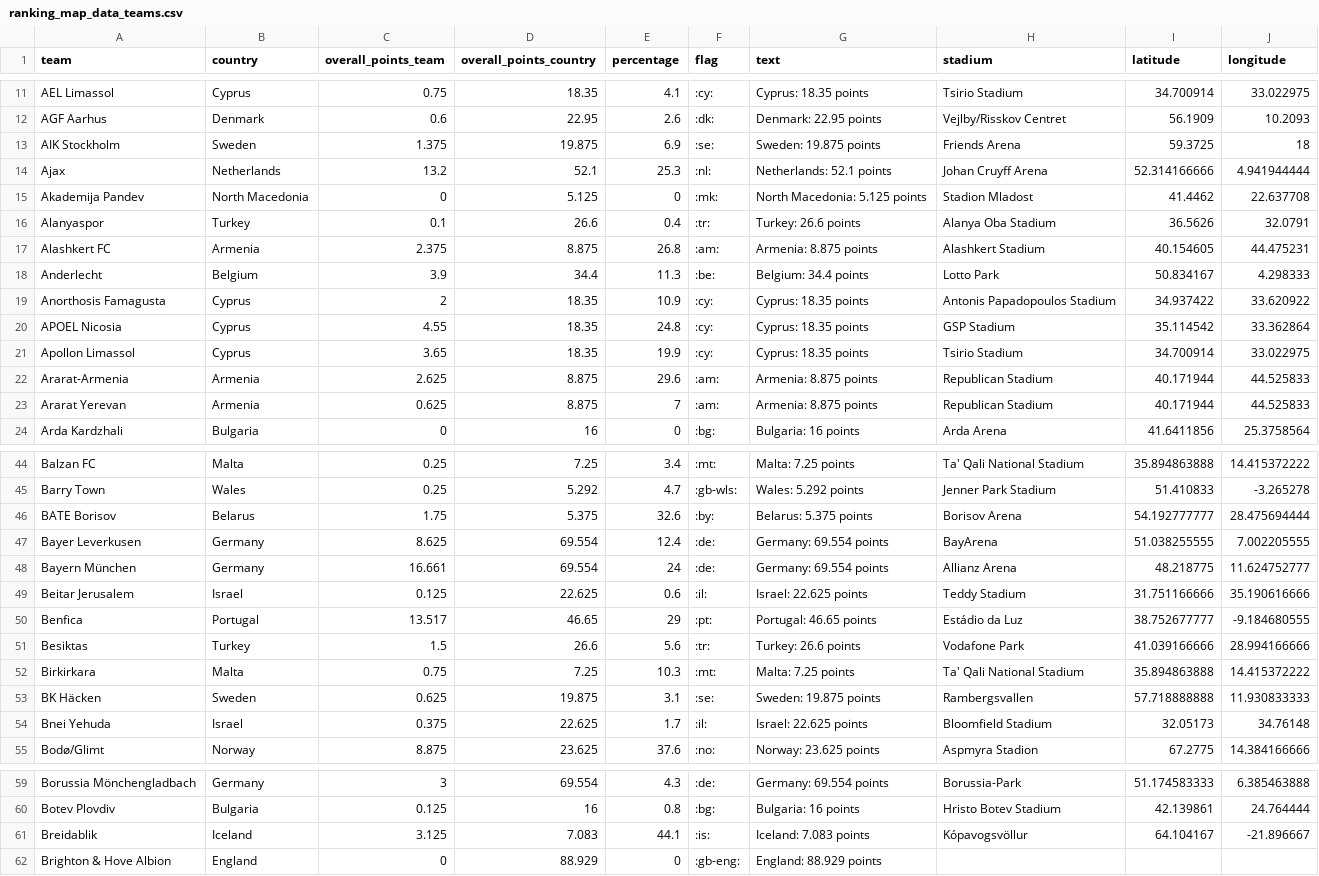
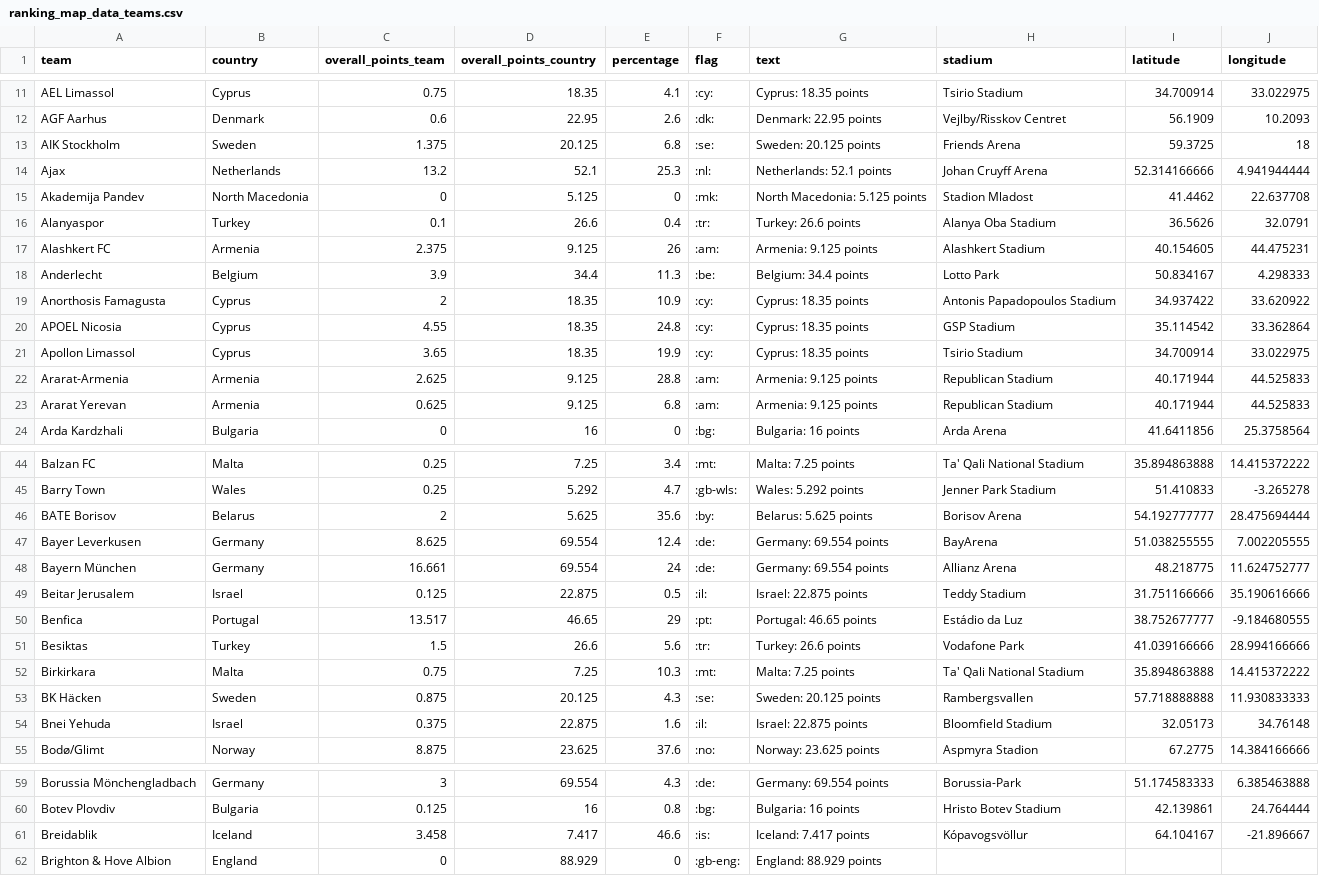
Before and after one commit to swissfootdata/UEFA_Rankings, a CSV file: Output/ranking_map_data_teams.csv, drawn as a sheet; only a part is shown, gaps mark what is left out; the diff covers the shown part only.

```diff
--- a/Output/ranking_map_data_teams.csv
+++ b/Output/ranking_map_data_teams.csv
@@ -12,3 +12,3 @@
 "AGF Aarhus","Denmark",0.6,22.95,2.6,":dk:","Denmark: 22.95 points","Vejlby/Risskov Centret",56.1909,10.2093
-"AIK Stockholm","Sweden",1.375,19.875,6.9,":se:","Sweden: 19.875 points","Friends Arena",59.3725,18
+"AIK Stockholm","Sweden",1.375,20.125,6.8,":se:","Sweden: 20.125 points","Friends Arena",59.3725,18
 "Ajax","Netherlands",13.2,52.1,25.3,":nl:","Netherlands: 52.1 points","Johan Cruyff Arena",52.314166666,4.941944444
@@ -16,3 +16,3 @@
 "Alanyaspor","Turkey",0.1,26.6,0.4,":tr:","Turkey: 26.6 points","Alanya Oba Stadium",36.5626,32.0791
-"Alashkert FC","Armenia",2.375,8.875,26.8,":am:","Armenia: 8.875 points","Alashkert Stadium",40.154605,44.475231
+"Alashkert FC","Armenia",2.375,9.125,26,":am:","Armenia: 9.125 points","Alashkert Stadium",40.154605,44.475231
 "Anderlecht","Belgium",3.9,34.4,11.3,":be:","Belgium: 34.4 points","Lotto Park",50.834167,4.298333
@@ -21,4 +21,4 @@
 "Apollon Limassol","Cyprus",3.65,18.35,19.9,":cy:","Cyprus: 18.35 points","Tsirio Stadium",34.700914,33.022975
-"Ararat-Armenia","Armenia",2.625,8.875,29.6,":am:","Armenia: 8.875 points","Republican Stadium",40.171944,44.525833
-"Ararat Yerevan","Armenia",0.625,8.875,7,":am:","Armenia: 8.875 points","Republican Stadium",40.171944,44.525833
+"Ararat-Armenia","Armenia",2.625,9.125,28.8,":am:","Armenia: 9.125 points","Republican Stadium",40.171944,44.525833
+"Ararat Yerevan","Armenia",0.625,9.125,6.8,":am:","Armenia: 9.125 points","Republican Stadium",40.171944,44.525833
 "Arda Kardzhali","Bulgaria",0,16,0,":bg:","Bulgaria: 16 points","Arda Arena",41.6411856,25.3758564
@@ -45,6 +45,6 @@
 "Barry Town","Wales",0.25,5.292,4.7,":gb-wls:","Wales: 5.292 points","Jenner Park Stadium",51.410833,-3.265278
-"BATE Borisov","Belarus",1.75,5.375,32.6,":by:","Belarus: 5.375 points","Borisov Arena",54.192777777,28.475694444
+"BATE Borisov","Belarus",2,5.625,35.6,":by:","Belarus: 5.625 points","Borisov Arena",54.192777777,28.475694444
 "Bayer Leverkusen","Germany",8.625,69.554,12.4,":de:","Germany: 69.554 points","BayArena",51.038255555,7.002205555
 "Bayern München","Germany",16.661,69.554,24,":de:","Germany: 69.554 points","Allianz Arena",48.218775,11.624752777
-"Beitar Jerusalem","Israel",0.125,22.625,0.6,":il:","Israel: 22.625 points","Teddy Stadium",31.751166666,35.190616666
+"Beitar Jerusalem","Israel",0.125,22.875,0.5,":il:","Israel: 22.875 points","Teddy Stadium",31.751166666,35.190616666
 "Benfica","Portugal",13.517,46.65,29,":pt:","Portugal: 46.65 points","Estádio da Luz",38.752677777,-9.184680555
@@ -52,4 +52,4 @@
 "Birkirkara","Malta",0.75,7.25,10.3,":mt:","Malta: 7.25 points","Ta' Qali National Stadium",35.894863888,14.415372222
-"BK Häcken","Sweden",0.625,19.875,3.1,":se:","Sweden: 19.875 points","Rambergsvallen",57.718888888,11.930833333
-"Bnei Yehuda","Israel",0.375,22.625,1.7,":il:","Israel: 22.625 points","Bloomfield Stadium",32.05173,34.76148
+"BK Häcken","Sweden",0.875,20.125,4.3,":se:","Sweden: 20.125 points","Rambergsvallen",57.718888888,11.930833333
+"Bnei Yehuda","Israel",0.375,22.875,1.6,":il:","Israel: 22.875 points","Bloomfield Stadium",32.05173,34.76148
 "Bodø/Glimt","Norway",8.875,23.625,37.6,":no:","Norway: 23.625 points","Aspmyra Stadion",67.2775,14.384166666
@@ -60,3 +60,3 @@
 "Botev Plovdiv","Bulgaria",0.125,16,0.8,":bg:","Bulgaria: 16 points","Hristo Botev Stadium",42.139861,24.764444
-"Breidablik","Iceland",3.125,7.083,44.1,":is:","Iceland: 7.083 points","Kópavogsvöllur",64.104167,-21.896667
+"Breidablik","Iceland",3.458,7.417,46.6,":is:","Iceland: 7.417 points","Kópavogsvöllur",64.104167,-21.896667
 "Brighton & Hove Albion","England",0,88.929,0,":gb-eng:","England: 88.929 points",,,
```
Also changed, not shown: 163 edited cells elsewhere in this file, Output/ranking_teams.csv, Output/ranking_teams_overview.csv, 9 other files.
